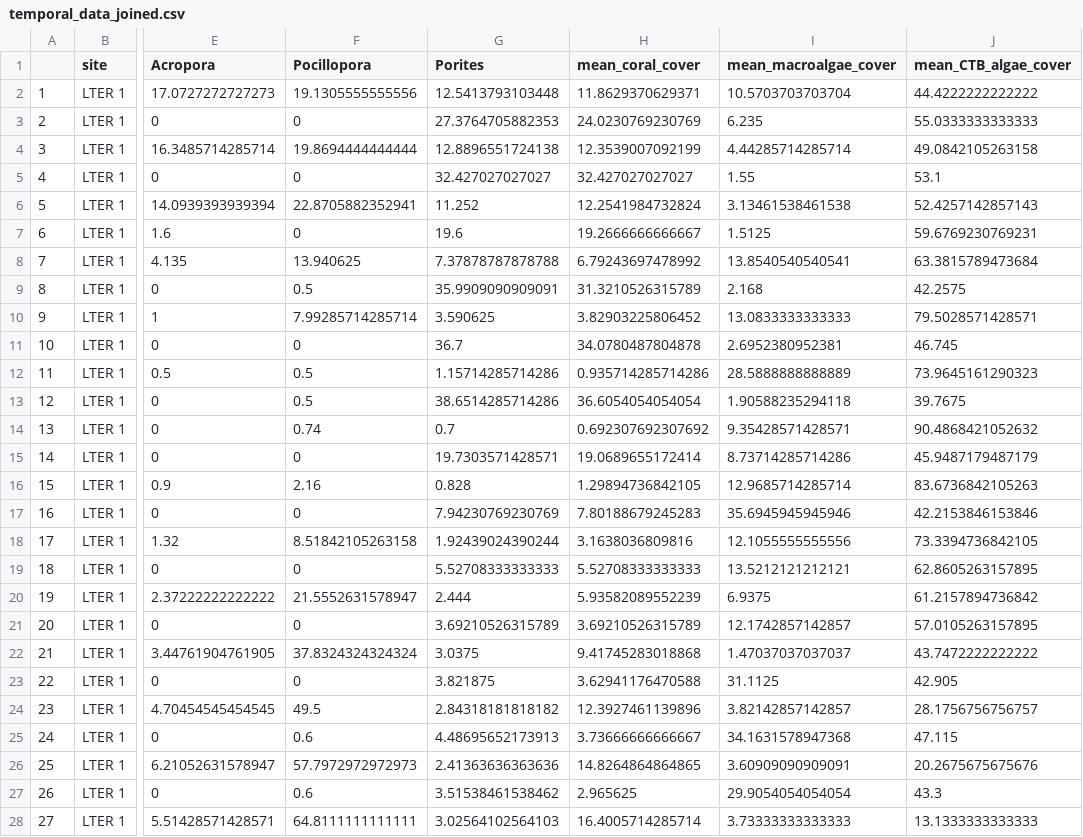
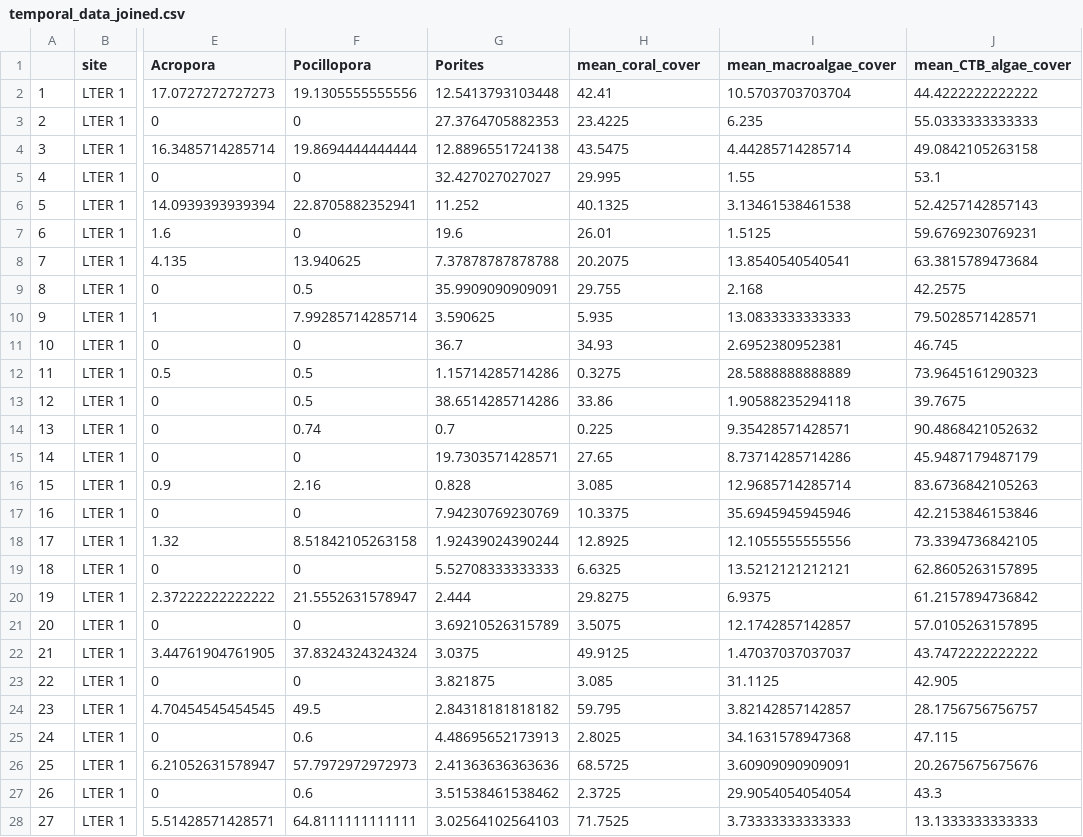
Before and after one commit to MCR-LTER/MEDS, a CSV file: data/csv/temporal_data_joined.csv, drawn as a sheet; only a part is shown, gaps mark what is left out; the diff covers the shown part only; the diff names each change by its address in the sheet, - before the commit and + after, or states it on an @@ line.

Commit message:
fixed mean coral cover group_by, summarize method to correct the plots

```diff
--- a/data/csv/temporal_data_joined.csv
+++ b/data/csv/temporal_data_joined.csv
-H2 (mean_coral_cover): 11.8629370629371
+H2 (mean_coral_cover): 42.41
-H3 (mean_coral_cover): 24.0230769230769
+H3 (mean_coral_cover): 23.4225
-H4 (mean_coral_cover): 12.3539007092199
+H4 (mean_coral_cover): 43.5475
-H5 (mean_coral_cover): 32.427027027027
+H5 (mean_coral_cover): 29.995
-H6 (mean_coral_cover): 12.2541984732824
+H6 (mean_coral_cover): 40.1325
-H7 (mean_coral_cover): 19.2666666666667
+H7 (mean_coral_cover): 26.01
-H8 (mean_coral_cover): 6.79243697478992
+H8 (mean_coral_cover): 20.2075
-H9 (mean_coral_cover): 31.3210526315789
+H9 (mean_coral_cover): 29.755
-H10 (mean_coral_cover): 3.82903225806452
+H10 (mean_coral_cover): 5.935
-H11 (mean_coral_cover): 34.0780487804878
+H11 (mean_coral_cover): 34.93
-H12 (mean_coral_cover): 0.935714285714286
+H12 (mean_coral_cover): 0.3275
-H13 (mean_coral_cover): 36.6054054054054
+H13 (mean_coral_cover): 33.86
-H14 (mean_coral_cover): 0.692307692307692
+H14 (mean_coral_cover): 0.225
-H15 (mean_coral_cover): 19.0689655172414
+H15 (mean_coral_cover): 27.65
-H16 (mean_coral_cover): 1.29894736842105
+H16 (mean_coral_cover): 3.085
-H17 (mean_coral_cover): 7.80188679245283
+H17 (mean_coral_cover): 10.3375
-H18 (mean_coral_cover): 3.1638036809816
+H18 (mean_coral_cover): 12.8925
-H19 (mean_coral_cover): 5.52708333333333
+H19 (mean_coral_cover): 6.6325
-H20 (mean_coral_cover): 5.93582089552239
+H20 (mean_coral_cover): 29.8275
-H21 (mean_coral_cover): 3.69210526315789
+H21 (mean_coral_cover): 3.5075
-H22 (mean_coral_cover): 9.41745283018868
+H22 (mean_coral_cover): 49.9125
-H23 (mean_coral_cover): 3.62941176470588
+H23 (mean_coral_cover): 3.085
-H24 (mean_coral_cover): 12.3927461139896
+H24 (mean_coral_cover): 59.795
-H25 (mean_coral_cover): 3.73666666666667
+H25 (mean_coral_cover): 2.8025
-H26 (mean_coral_cover): 14.8264864864865
+H26 (mean_coral_cover): 68.5725
-H27 (mean_coral_cover): 2.965625
+H27 (mean_coral_cover): 2.3725
-H28 (mean_coral_cover): 16.4005714285714
+H28 (mean_coral_cover): 71.7525
```
Also changed, not shown: 172 edited cells elsewhere in this file, data/csv/sum_trophic_corals.csv, 2 other files.
